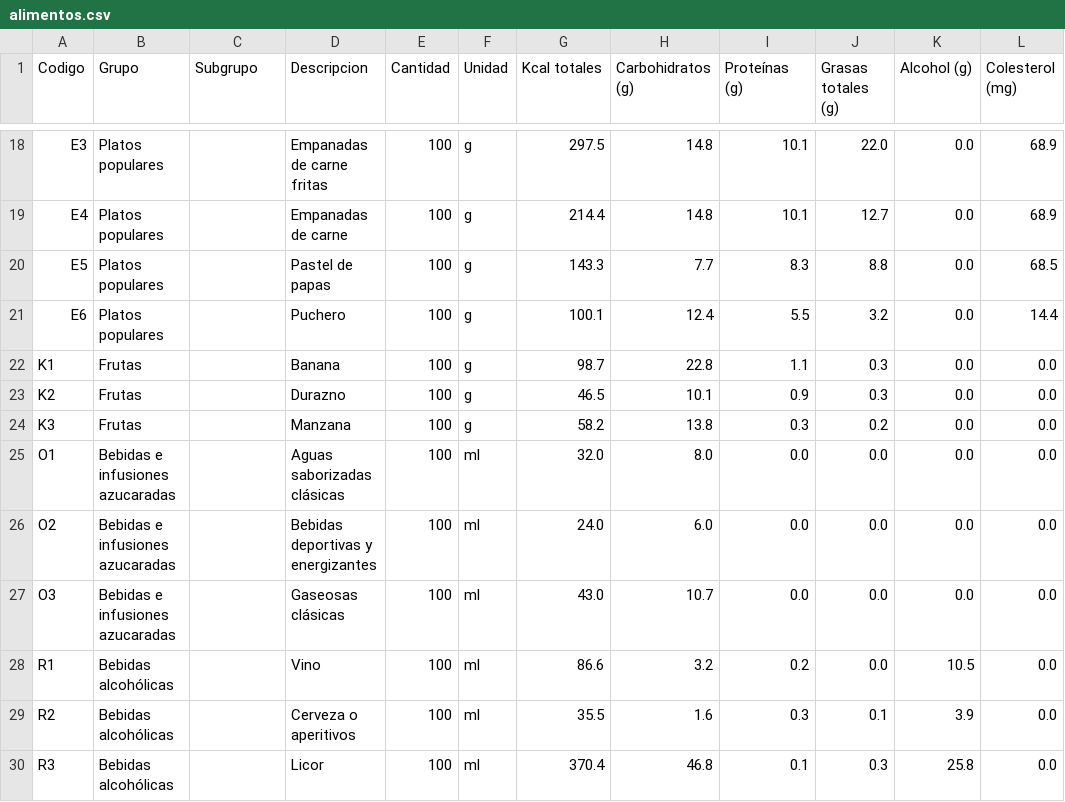
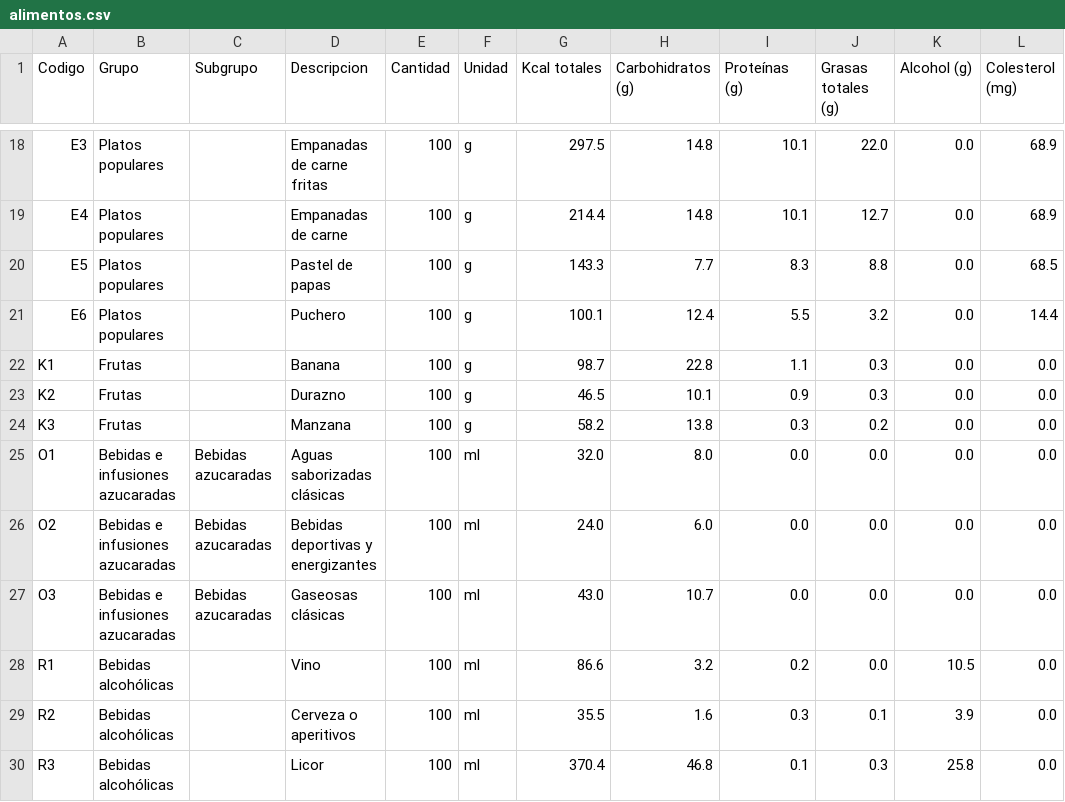
Before and after one commit to nicole-alvarado/NutriTNT, a CSV file: app/src/main/assets/alimentos.csv, drawn as a sheet; only a part is shown, gaps mark what is left out; the diff names each change by its address in the sheet, - before the commit and + after, or states it on an @@ line.

Commit message:
modificacion interfaz copia encuesta alimento

```diff
--- a/app/src/main/assets/alimentos.csv
+++ b/app/src/main/assets/alimentos.csv
-C25:C27 (Subgrupo): (empty)
+C25:C27 (Subgrupo): Bebidas azucaradas
```
Also changed, not shown: 25 other files.
